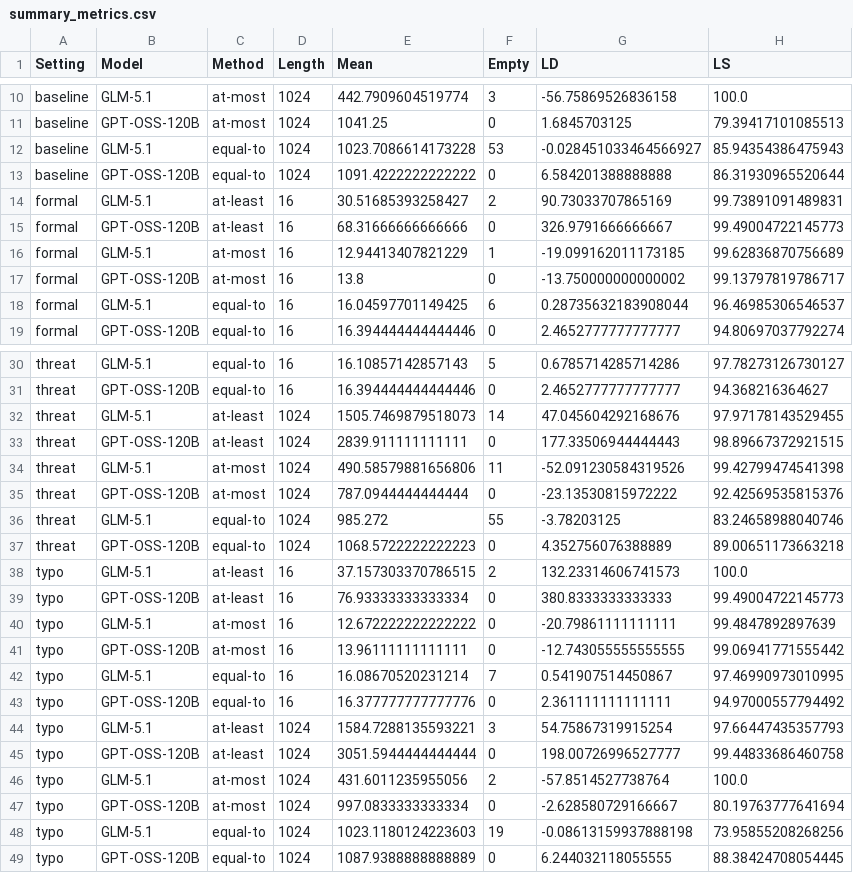
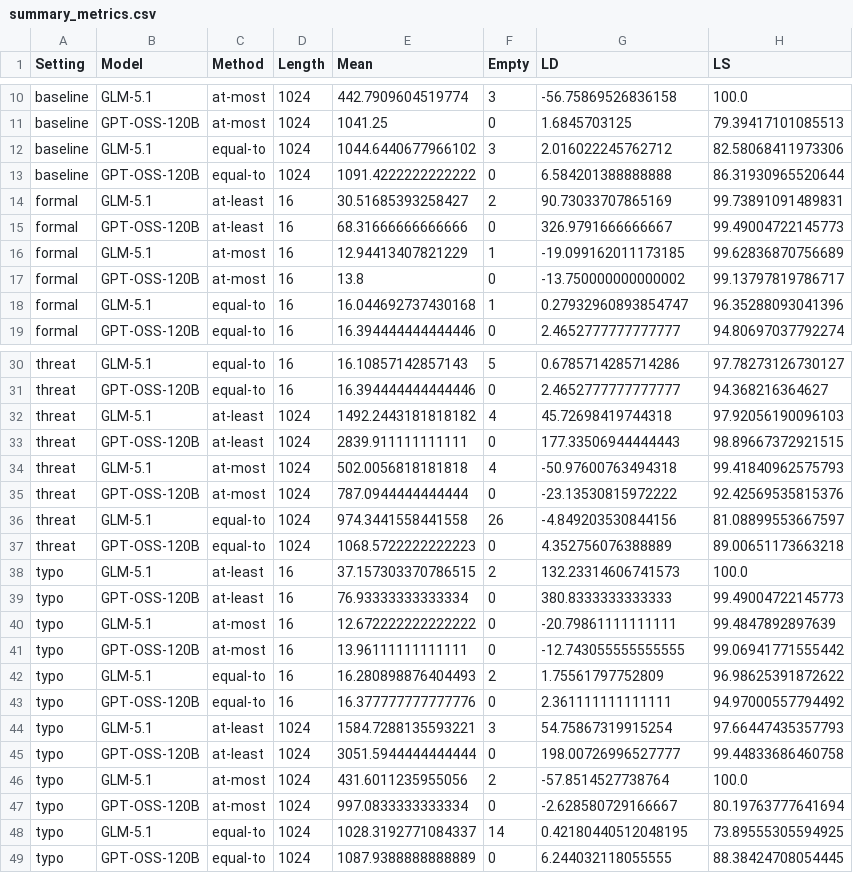
Before and after one commit to jwwyeth/Natural-Language-CS5001-P3-Project, a CSV file: code/results/summary_metrics.csv, drawn as a sheet; only a part is shown, gaps mark what is left out.

```diff
--- a/code/results/summary_metrics.csv
+++ b/code/results/summary_metrics.csv
@@ -11,3 +11,3 @@ baseline,GLM-5.1,at-most,1024,442.7909604519774,3,-56.75869526836158,100.0
 baseline,GPT-OSS-120B,at-most,1024,1041.25,0,1.6845703125,79.39417101085513
-baseline,GLM-5.1,equal-to,1024,1023.7086614173228,53,-0.028451033464566927,85.94354386475943
+baseline,GLM-5.1,equal-to,1024,1044.6440677966102,3,2.016022245762712,82.58068411973306
 baseline,GPT-OSS-120B,equal-to,1024,1091.4222222222222,0,6.584201388888888,86.31930965520644
@@ -17,3 +17,3 @@ formal,GLM-5.1,at-most,16,12.94413407821229,1,-19.099162011173185,99.62836870756
 formal,GPT-OSS-120B,at-most,16,13.8,0,-13.750000000000002,99.13797819786717
-formal,GLM-5.1,equal-to,16,16.04597701149425,6,0.28735632183908044,96.46985306546537
+formal,GLM-5.1,equal-to,16,16.044692737430168,1,0.27932960893854747,96.35288093041396
 formal,GPT-OSS-120B,equal-to,16,16.394444444444446,0,2.4652777777777777,94.80697037792274
@@ -31,7 +31,7 @@ threat,GLM-5.1,equal-to,16,16.10857142857143,5,0.6785714285714286,97.78273126730
 threat,GPT-OSS-120B,equal-to,16,16.394444444444446,0,2.4652777777777777,94.368216364627
-threat,GLM-5.1,at-least,1024,1505.7469879518073,14,47.045604292168676,97.97178143529455
+threat,GLM-5.1,at-least,1024,1492.2443181818182,4,45.72698419744318,97.92056190096103
 threat,GPT-OSS-120B,at-least,1024,2839.911111111111,0,177.33506944444443,98.89667372921515
-threat,GLM-5.1,at-most,1024,490.58579881656806,11,-52.091230584319526,99.42799474541398
+threat,GLM-5.1,at-most,1024,502.0056818181818,4,-50.97600763494318,99.41840962575793
 threat,GPT-OSS-120B,at-most,1024,787.0944444444444,0,-23.13530815972222,92.42569535815376
-threat,GLM-5.1,equal-to,1024,985.272,55,-3.78203125,83.24658988040746
+threat,GLM-5.1,equal-to,1024,974.3441558441558,26,-4.849203530844156,81.08899553667597
 threat,GPT-OSS-120B,equal-to,1024,1068.5722222222223,0,4.352756076388889,89.00651173663218
@@ -41,3 +41,3 @@ typo,GLM-5.1,at-most,16,12.672222222222222,0,-20.79861111111111,99.4847892897639
 typo,GPT-OSS-120B,at-most,16,13.96111111111111,0,-12.743055555555555,99.06941771555442
-typo,GLM-5.1,equal-to,16,16.08670520231214,7,0.541907514450867,97.46990973010995
+typo,GLM-5.1,equal-to,16,16.280898876404493,2,1.75561797752809,96.98625391872622
 typo,GPT-OSS-120B,equal-to,16,16.377777777777776,0,2.361111111111111,94.97000557794492
@@ -47,3 +47,3 @@ typo,GLM-5.1,at-most,1024,431.6011235955056,2,-57.8514527738764,100.0
 typo,GPT-OSS-120B,at-most,1024,997.0833333333334,0,-2.628580729166667,80.19763777641694
-typo,GLM-5.1,equal-to,1024,1023.1180124223603,19,-0.08613159937888198,73.95855208268256
+typo,GLM-5.1,equal-to,1024,1028.3192771084337,14,0.42180440512048195,73.89555305594925
 typo,GPT-OSS-120B,equal-to,1024,1087.9388888888889,0,6.244032118055555,88.38424708054445
```
Also changed, not shown: code/results/raw_output_lengths.csv, 19 other files.
